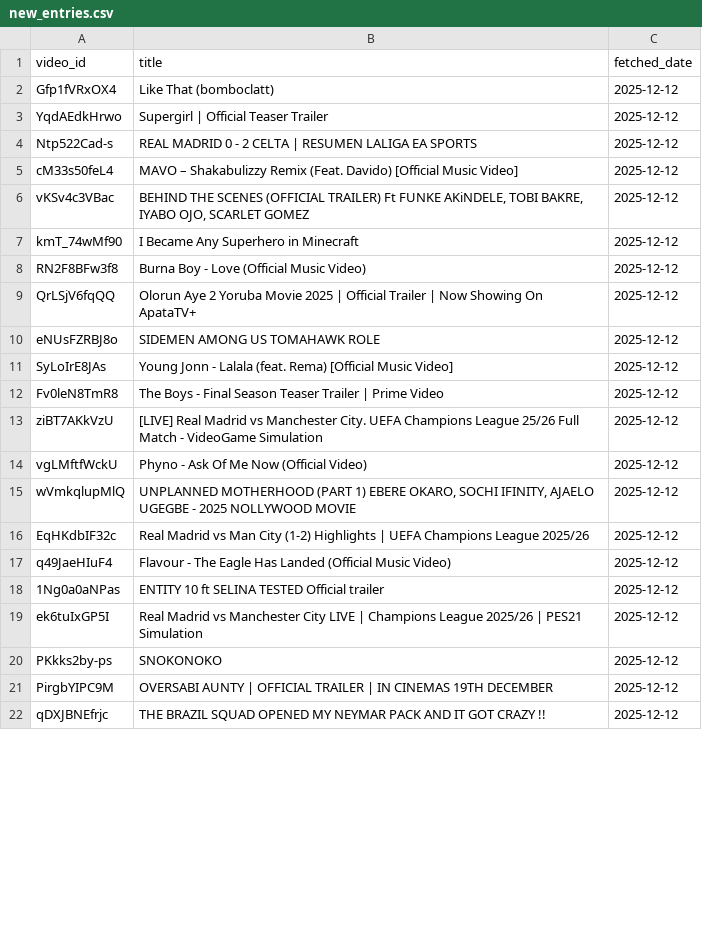
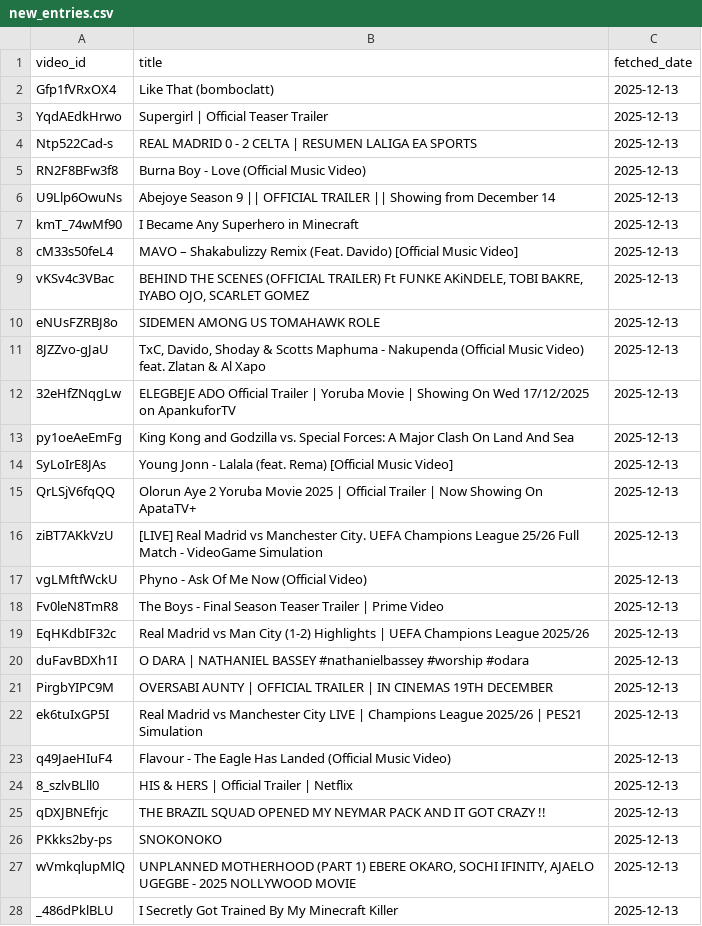
Before and after one commit to chinedumsunday/youtube_pipeline, a CSV file: results/new_entries.csv, drawn as a sheet; only a part is shown; the diff covers the shown part only.

```diff
--- a/results/new_entries.csv
+++ b/results/new_entries.csv
@@ -1,22 +1,28 @@
 video_id,title,fetched_date
-Gfp1fVRxOX4,Like That (bomboclatt),2025-12-12
-YqdAEdkHrwo,Supergirl | Official Teaser Trailer,2025-12-12
-Ntp522Cad-s,REAL MADRID 0 - 2 CELTA | RESUMEN LALIGA EA SPORTS,2025-12-12
-cM33s50feL4,MAVO – Shakabulizzy Remix (Feat. Davido) [Official Music Video],2025-12-12
-vKSv4c3VBac,"BEHIND THE SCENES (OFFICIAL TRAILER) Ft FUNKE AKiNDELE, TOBI BAKRE, IYABO OJO, SCARLET GOMEZ",2025-12-12
-kmT_74wMf90,I Became Any Superhero in Minecraft,2025-12-12
-RN2F8BFw3f8,Burna Boy - Love (Official Music Video),2025-12-12
-QrLSjV6fqQQ,Olorun Aye 2 Yoruba Movie 2025 | Official Trailer | Now Showing On ApataTV+,2025-12-12
-eNUsFZRBJ8o,SIDEMEN AMONG US TOMAHAWK ROLE,2025-12-12
-SyLoIrE8JAs,Young Jonn  - Lalala (feat. Rema) [Official Music Video],2025-12-12
-Fv0leN8TmR8,The Boys - Final Season Teaser Trailer | Prime Video,2025-12-12
-ziBT7AKkVzU,[LIVE] Real Madrid vs Manchester City. UEFA Champions League 25/26 Full Match - VideoGame Simulation,2025-12-12
-vgLMftfWckU,Phyno - Ask Of Me Now (Official Video),2025-12-12
-wVmkqlupMlQ,"UNPLANNED MOTHERHOOD (PART 1) EBERE OKARO, SOCHI IFINITY, AJAELO UGEGBE - 2025 NOLLYWOOD MOVIE",2025-12-12
-EqHKdbIF32c,Real Madrid vs Man City (1-2) Highlights | UEFA Champions League 2025/26,2025-12-12
-q49JaeHIuF4,Flavour - The Eagle Has Landed (Official Music Video),2025-12-12
-1Ng0a0aNPas,ENTITY 10 ft SELINA TESTED Official trailer,2025-12-12
-ek6tuIxGP5I,Real Madrid vs Manchester City LIVE | Champions League 2025/26 | PES21 Simulation,2025-12-12
-PKkks2by-ps,SNOKONOKO,2025-12-12
-PirgbYIPC9M,OVERSABI AUNTY | OFFICIAL TRAILER | IN CINEMAS 19TH DECEMBER,2025-12-12
-qDXJBNEfrjc,THE BRAZIL SQUAD OPENED MY NEYMAR PACK AND IT GOT CRAZY !! ,2025-12-12
+Gfp1fVRxOX4,Like That (bomboclatt),2025-12-13
+YqdAEdkHrwo,Supergirl | Official Teaser Trailer,2025-12-13
+Ntp522Cad-s,REAL MADRID 0 - 2 CELTA | RESUMEN LALIGA EA SPORTS,2025-12-13
+RN2F8BFw3f8,Burna Boy - Love (Official Music Video),2025-12-13
+U9Llp6OwuNs,Abejoye Season 9 || OFFICIAL TRAILER || Showing from December 14,2025-12-13
+kmT_74wMf90,I Became Any Superhero in Minecraft,2025-12-13
+cM33s50feL4,MAVO – Shakabulizzy Remix (Feat. Davido) [Official Music Video],2025-12-13
+vKSv4c3VBac,"BEHIND THE SCENES (OFFICIAL TRAILER) Ft FUNKE AKiNDELE, TOBI BAKRE, IYABO OJO, SCARLET GOMEZ",2025-12-13
+eNUsFZRBJ8o,SIDEMEN AMONG US TOMAHAWK ROLE,2025-12-13
+8JZZvo-gJaU,"TxC, Davido, Shoday & Scotts Maphuma - Nakupenda (Official Music Video) feat. Zlatan & Al Xapo",2025-12-13
+32eHfZNqgLw,ELEGBEJE ADO Official Trailer | Yoruba Movie | Showing  On Wed 17/12/2025 on ApankuforTV,2025-12-13
+py1oeAeEmFg,King Kong and Godzilla vs. Special Forces: A Major Clash On Land And Sea,2025-12-13
+SyLoIrE8JAs,Young Jonn  - Lalala (feat. Rema) [Official Music Video],2025-12-13
+QrLSjV6fqQQ,Olorun Aye 2 Yoruba Movie 2025 | Official Trailer | Now Showing On ApataTV+,2025-12-13
+ziBT7AKkVzU,[LIVE] Real Madrid vs Manchester City. UEFA Champions League 25/26 Full Match - VideoGame Simulation,2025-12-13
+vgLMftfWckU,Phyno - Ask Of Me Now (Official Video),2025-12-13
+Fv0leN8TmR8,The Boys - Final Season Teaser Trailer | Prime Video,2025-12-13
+EqHKdbIF32c,Real Madrid vs Man City (1-2) Highlights | UEFA Champions League 2025/26,2025-12-13
+duFavBDXh1I,O DARA | NATHANIEL BASSEY #nathanielbassey #worship #odara,2025-12-13
+PirgbYIPC9M,OVERSABI AUNTY | OFFICIAL TRAILER | IN CINEMAS 19TH DECEMBER,2025-12-13
+ek6tuIxGP5I,Real Madrid vs Manchester City LIVE | Champions League 2025/26 | PES21 Simulation,2025-12-13
+q49JaeHIuF4,Flavour - The Eagle Has Landed (Official Music Video),2025-12-13
+8_szlvBLll0,HIS & HERS | Official Trailer | Netflix,2025-12-13
+qDXJBNEfrjc,THE BRAZIL SQUAD OPENED MY NEYMAR PACK AND IT GOT CRAZY !! ,2025-12-13
+PKkks2by-ps,SNOKONOKO,2025-12-13
+wVmkqlupMlQ,"UNPLANNED MOTHERHOOD (PART 1) EBERE OKARO, SOCHI IFINITY, AJAELO UGEGBE - 2025 NOLLYWOOD MOVIE",2025-12-13
+_486dPklBLU,I Secretly Got Trained By My Minecraft Killer,2025-12-13
```
Also changed, not shown: 14 added rows, 20 removed rows and 9 edited cells elsewhere in this file, results/channel_insights.csv, results/daily_growth.csv, 6 other files.
